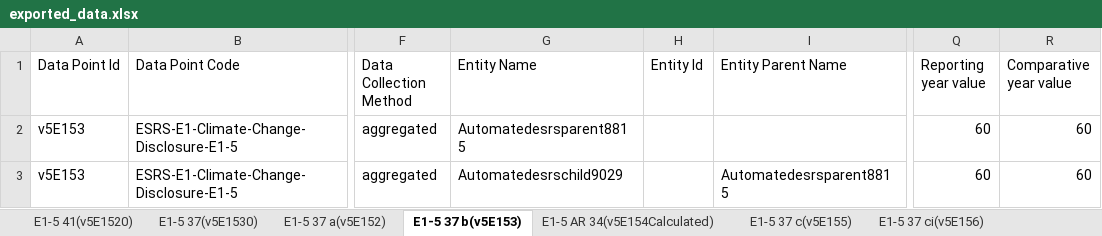
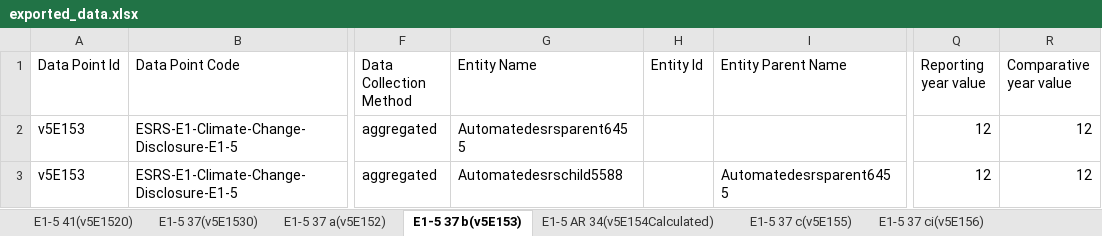
Before and after one commit to piyush006/Daato_Automation, an Excel workbook: downloadedrsrlitefile/exported_data.xlsx, sheet E1-5 37 b(v5E153), drawn as a sheet; only a part is shown, gaps mark what is left out; values as stored, in another font and other column widths than the file's, no borders; the diff names each change by its address in the sheet, - before the commit and + after, or states it on an @@ line.

```diff
--- a/downloadedrsrlitefile/exported_data.xlsx (sheet E1-5 37 b(v5E153))
+++ b/downloadedrsrlitefile/exported_data.xlsx (sheet E1-5 37 b(v5E153))
-G2 (Entity Name): Automatedesrsparent8815
+G2 (Entity Name): Automatedesrsparent6455
-Q2:Q3 (Reporting year value): 60
+Q2:Q3 (Reporting year value): 12
-R2:R3 (Comparative year value): 60
+R2:R3 (Comparative year value): 12
-G3 (Entity Name): Automatedesrschild9029
+G3 (Entity Name): Automatedesrschild5588
-I3 (Entity Parent Name): Automatedesrsparent8815
+I3 (Entity Parent Name): Automatedesrsparent6455
```
Also changed, not shown: sheet E1-5 AR 34(v5E154Calculated), sheet E1-5 37(v5E1530), sheet E1-5 AR 38 b(v5E1523), sheet E1-5 AR 38 b(v5E1524), sheet E1-5 39 a(v5E1526), sheet E1-5 39 b(v5E1527), 18 more sheets, 28 other files.
